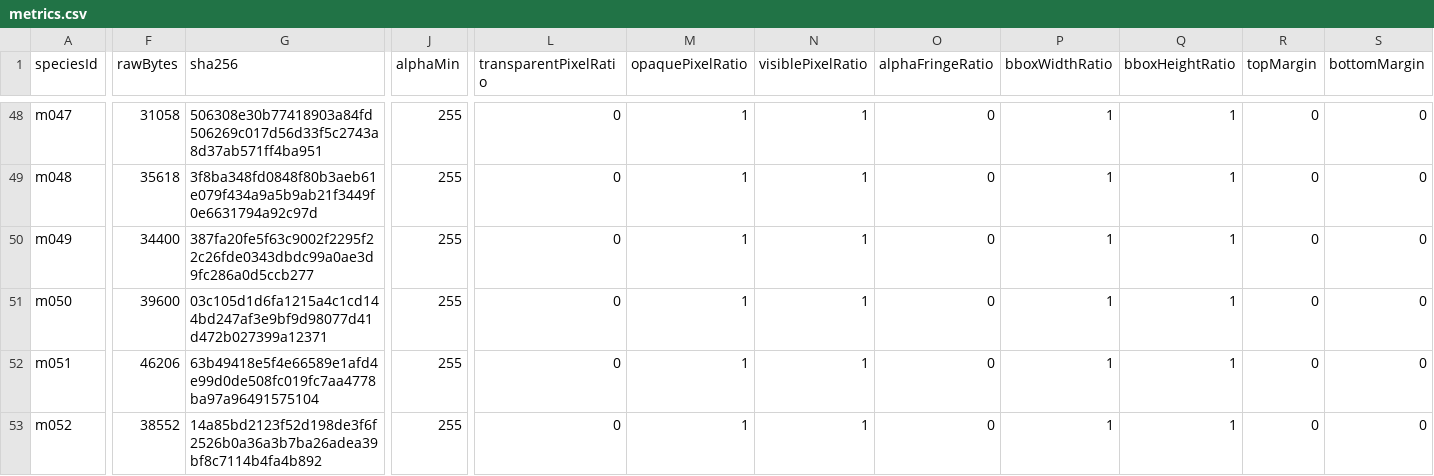
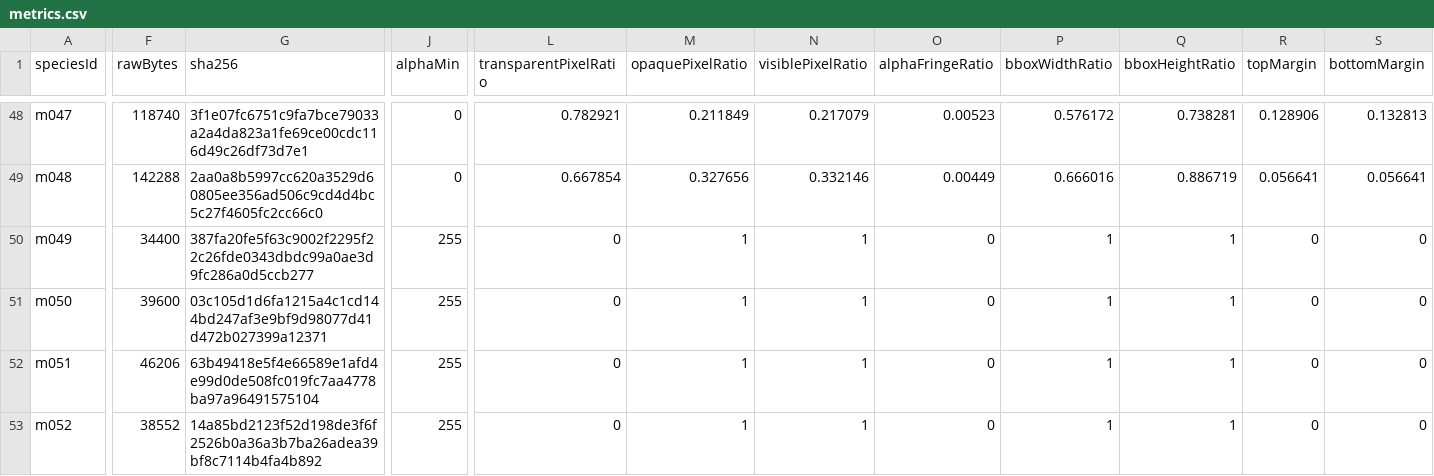
Before and after one commit to syoudai0514/mana-evo, a CSV file: design/rebuild/asset-production/final-visual-audit/metrics.csv, drawn as a sheet; only a part is shown, gaps mark what is left out; the diff covers the shown part only; the diff names each change by its address in the sheet, - before the commit and + after, or states it on an @@ line.

```diff
--- a/design/rebuild/asset-production/final-visual-audit/metrics.csv
+++ b/design/rebuild/asset-production/final-visual-audit/metrics.csv
-F48 (rawBytes): 31058
+F48 (rawBytes): 118740
-G48 (sha256): 506308e30b77418903a84fd506269c017d56d33f5c2743a8d37ab571ff4ba951
+G48 (sha256): 3f1e07fc6751c9fa7bce79033a2a4da823a1fe69ce00cdc116d49c26df73d7e1
-J48:J49 (alphaMin): 255
+J48:J49 (alphaMin): 0
-L48 (transparentPixelRatio): 0
+L48 (transparentPixelRatio): 0.782921
-M48 (opaquePixelRatio): 1
+M48 (opaquePixelRatio): 0.211849
-N48 (visiblePixelRatio): 1
+N48 (visiblePixelRatio): 0.217079
-O48 (alphaFringeRatio): 0
+O48 (alphaFringeRatio): 0.00523
-P48 (bboxWidthRatio): 1
+P48 (bboxWidthRatio): 0.576172
-Q48 (bboxHeightRatio): 1
+Q48 (bboxHeightRatio): 0.738281
-R48 (topMargin): 0
+R48 (topMargin): 0.128906
-S48 (bottomMargin): 0
+S48 (bottomMargin): 0.132813
-F49 (rawBytes): 35618
+F49 (rawBytes): 142288
-G49 (sha256): 3f8ba348fd0848f80b3aeb61e079f434a9a5b9ab21f3449f0e6631794a92c97d
+G49 (sha256): 2aa0a8b5997cc620a3529d60805ee356ad506c9cd4d4bc5c27f4605fc2cc66c0
-L49 (transparentPixelRatio): 0
+L49 (transparentPixelRatio): 0.667854
-M49 (opaquePixelRatio): 1
+M49 (opaquePixelRatio): 0.327656
-N49 (visiblePixelRatio): 1
+N49 (visiblePixelRatio): 0.332146
-O49 (alphaFringeRatio): 0
+O49 (alphaFringeRatio): 0.00449
-P49 (bboxWidthRatio): 1
+P49 (bboxWidthRatio): 0.666016
-Q49 (bboxHeightRatio): 1
+Q49 (bboxHeightRatio): 0.886719
-R49 (topMargin): 0
+R49 (topMargin): 0.056641
-S49 (bottomMargin): 0
+S49 (bottomMargin): 0.056641
```
Also changed, not shown: 159 edited cells elsewhere in this file, design/rebuild/asset-production/final-visual-audit/classification.csv, design/rebuild/asset-production/final-visual-audit/family-review.csv, 13 other files.
